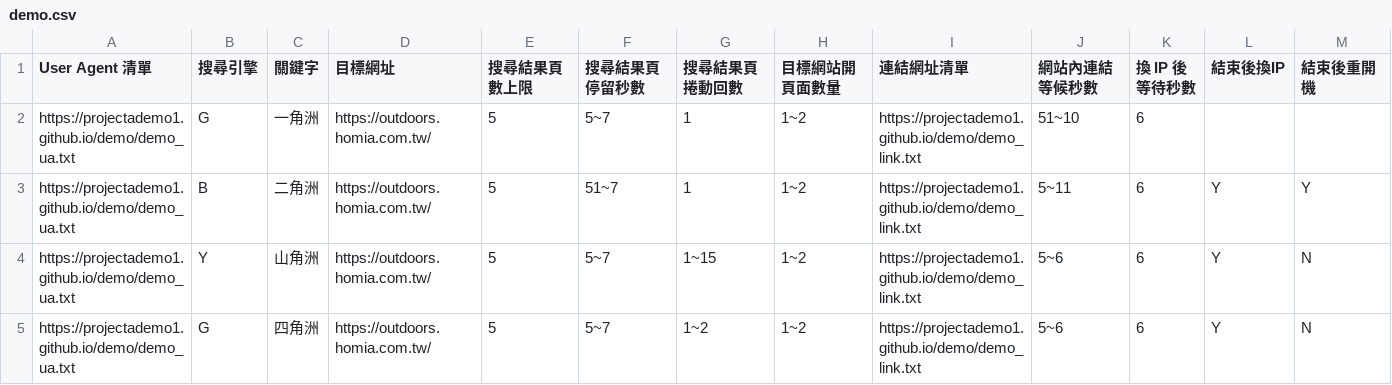
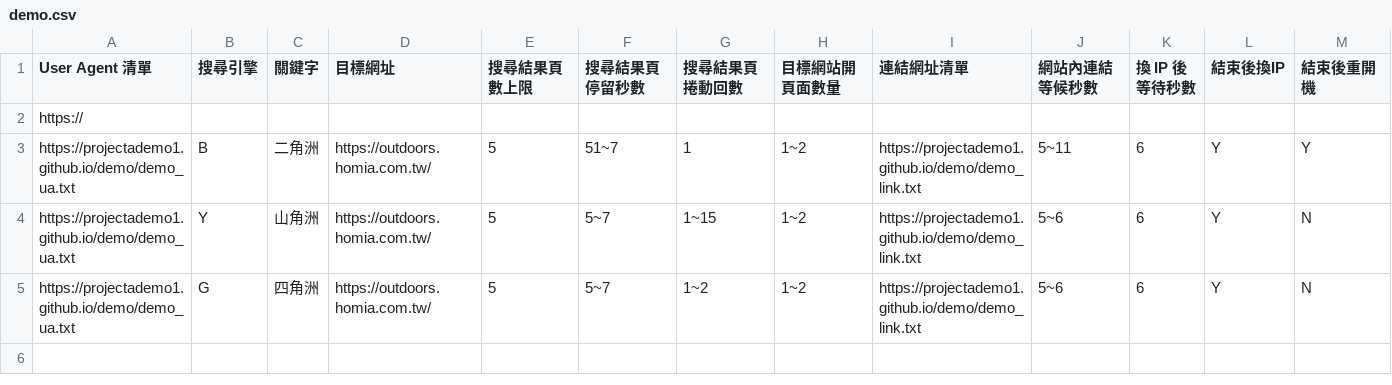
Before and after one commit to projectademo1/demo, a CSV file: demo.csv, drawn as a sheet; removed rows and columns are numbered as before the commit, all else as after; the diff names each change by its address in the sheet, - before the commit and + after, or states it on an @@ line.

Commit message:
Update demo.csv

```diff
--- a/demo.csv
+++ b/demo.csv
-row 2: https://projectademo1.github.io/demo/demo_ua.txt | G | 一角洲 | https://outdoors.homia.com.tw/ | 5 | 5~7 | 1 | 1~2 | https://projectademo1.github.io/demo/demo_link.txt | 51~10 | 6
+row 2: https://
```
